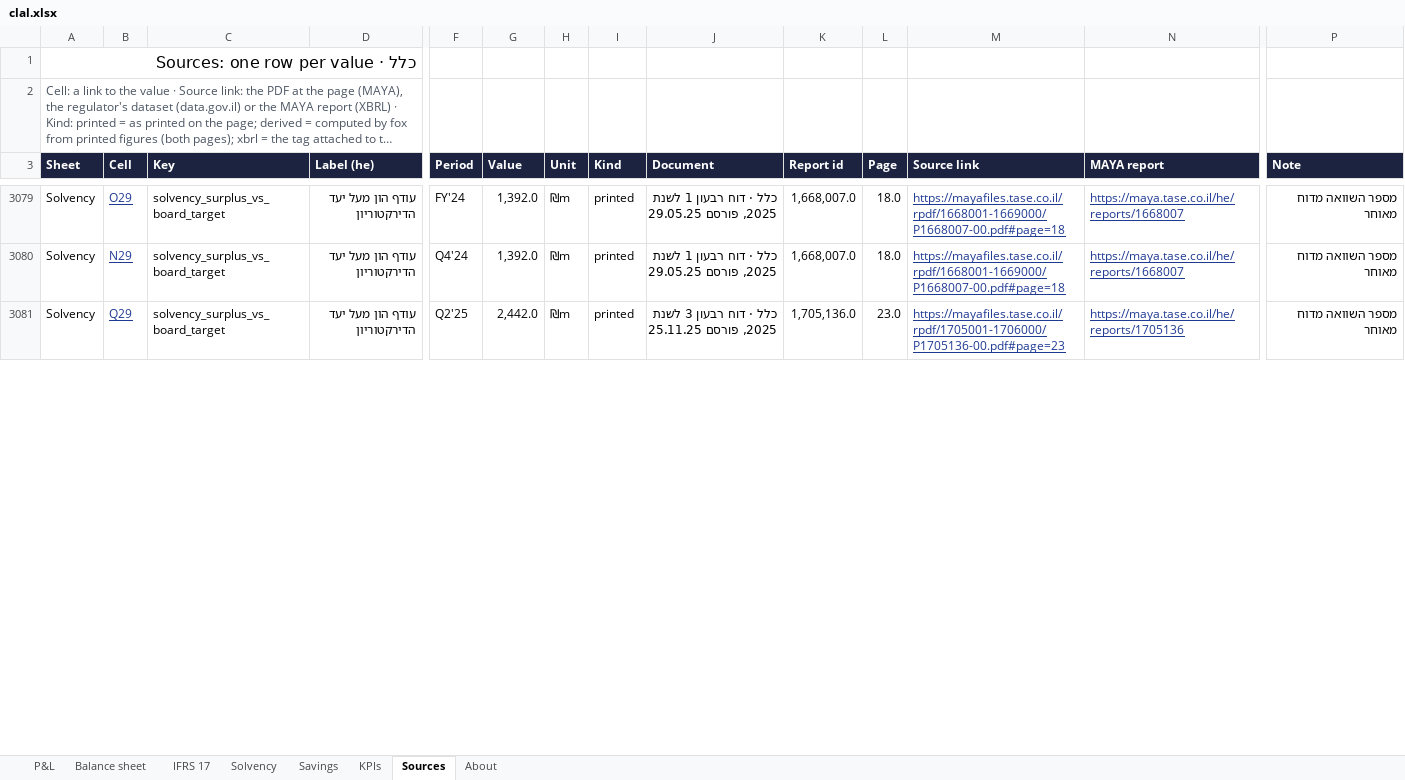
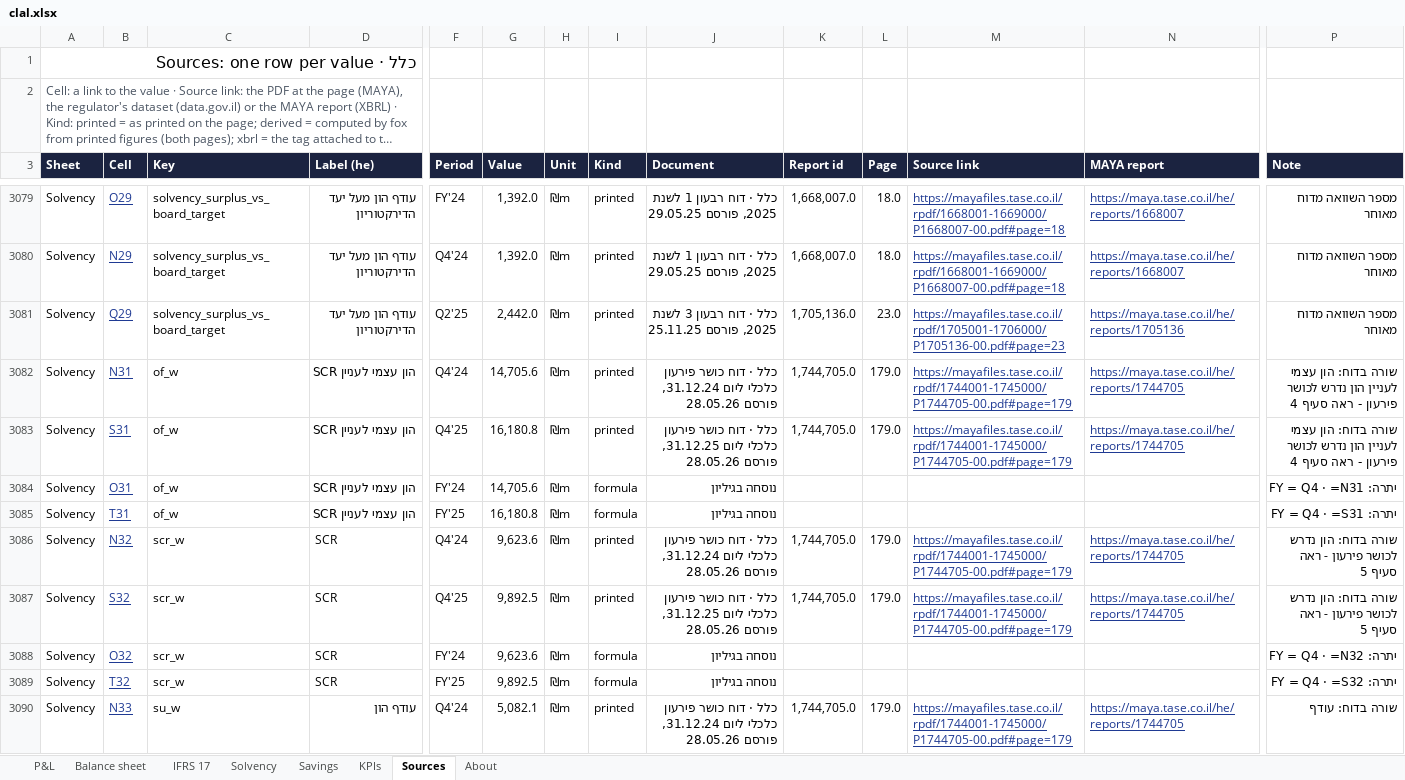
Before and after one commit to ohadbarr1/ohad, an Excel workbook: insurance-dashboard/web/public/data/xlsx/clal.xlsx, sheet Sources, drawn as a sheet; only a part is shown, gaps mark what is left out; long unchanged cells end in …; values as stored, in another font and other column widths than the file's, no borders; rows hold the shown columns only; the diff covers the shown part only; the diff names each change by its address in the sheet, - before the commit and + after, or states it on an @@ line.

```diff
--- a/insurance-dashboard/web/public/data/xlsx/clal.xlsx (sheet Sources)
+++ b/insurance-dashboard/web/public/data/xlsx/clal.xlsx (sheet Sources)
+row 3082: Solvency | N31 | of_w | הון עצמי לעניין SCR | Q4'24 | 14,705.6 | ₪m | printed | כלל · דוח כושר פירעון כלכלי ליום 31.12.24, פורסם 28.05.26 | 1,744,705.0 | 179.0 | https://mayafiles.tase.co.il/rpdf/1744001-1745000/P1744705-00.pdf#page=179 | https://maya.tase.co.il/he/reports/1744705 | שורה בדוח: הון עצמי לעניין הון נדרש לכושר פירעון - ראה סעיף 4
+row 3083: Solvency | S31 | of_w | הון עצמי לעניין SCR | Q4'25 | 16,180.8 | ₪m | printed | כלל · דוח כושר פירעון כלכלי ליום 31.12.25, פורסם 28.05.26 | 1,744,705.0 | 179.0 | https://mayafiles.tase.co.il/rpdf/1744001-1745000/P1744705-00.pdf#page=179 | https://maya.tase.co.il/he/reports/1744705 | שורה בדוח: הון עצמי לעניין הון נדרש לכושר פירעון - ראה סעיף 4
+row 3084: Solvency | O31 | of_w | הון עצמי לעניין SCR | FY'24 | 14,705.6 | ₪m | formula | נוסחה בגיליון |  |  |  |  | יתרה: FY = Q4 · =N31
+row 3085: Solvency | T31 | of_w | הון עצמי לעניין SCR | FY'25 | 16,180.8 | ₪m | formula | נוסחה בגיליון |  |  |  |  | יתרה: FY = Q4 · =S31
+row 3086: Solvency | N32 | scr_w | SCR | Q4'24 | 9,623.6 | ₪m | printed | כלל · דוח כושר פירעון כלכלי ליום 31.12.24, פורסם 28.05.26 | 1,744,705.0 | 179.0 | https://mayafiles.tase.co.il/rpdf/1744001-1745000/P1744705-00.pdf#page=179 | https://maya.tase.co.il/he/reports/1744705 | שורה בדוח: הון נדרש לכושר פירעון - ראה סעיף 5
+row 3087: Solvency | S32 | scr_w | SCR | Q4'25 | 9,892.5 | ₪m | printed | כלל · דוח כושר פירעון כלכלי ליום 31.12.25, פורסם 28.05.26 | 1,744,705.0 | 179.0 | https://mayafiles.tase.co.il/rpdf/1744001-1745000/P1744705-00.pdf#page=179 | https://maya.tase.co.il/he/reports/1744705 | שורה בדוח: הון נדרש לכושר פירעון - ראה סעיף 5
+row 3088: Solvency | O32 | scr_w | SCR | FY'24 | 9,623.6 | ₪m | formula | נוסחה בגיליון |  |  |  |  | יתרה: FY = Q4 · =N32
+row 3089: Solvency | T32 | scr_w | SCR | FY'25 | 9,892.5 | ₪m | formula | נוסחה בגיליון |  |  |  |  | יתרה: FY = Q4 · =S32
+row 3090: Solvency | N33 | su_w | עודף הון | Q4'24 | 5,082.1 | ₪m | printed | כלל · דוח כושר פירעון כלכלי ליום 31.12.24, פורסם 28.05.26 | 1,744,705.0 | 179.0 | https://mayafiles.tase.co.il/rpdf/1744001-1745000/P1744705-00.pdf#page=179 | https://maya.tase.co.il/he/reports/1744705 | שורה בדוח: עודף
```
Also changed, not shown: 137 added rows elsewhere in this sheet, sheet Solvency, sheet About, insurance-dashboard/web/public/data/xlsx/ayalon.xlsx, insurance-dashboard/web/public/data/xlsx/hachshara.xlsx, 10 other files.
